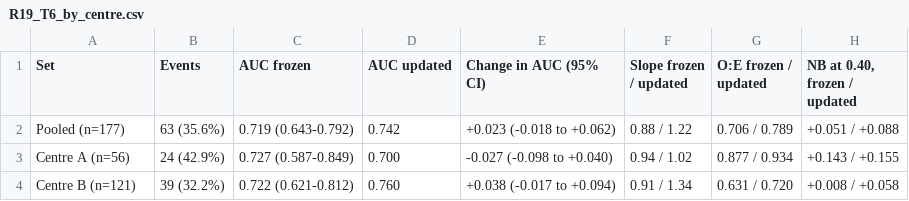
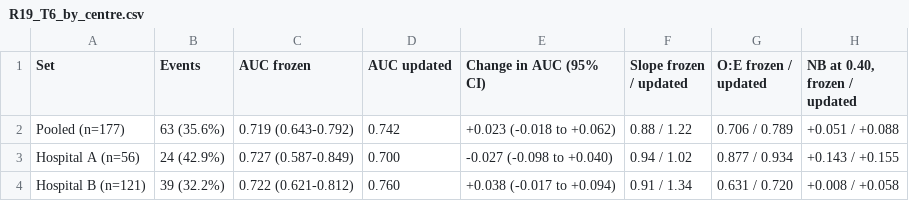
Before and after one commit to bowennhfe/Obstructive-CAD-model-maintenance, a CSV file: Derived_tables/R19_T6_by_centre.csv, drawn as a sheet.

Commit message:
Align the by-hospital table with the manuscript's hospital labels
R19_T6_by_centre.csv still carried the older row labels Centre A / Centre B
while the manuscript and Table S3 name the same two hospitals Hospital A and
Hospital B. Values are unchanged.

```diff
--- a/Derived_tables/R19_T6_by_centre.csv
+++ b/Derived_tables/R19_T6_by_centre.csv
@@ -2,3 +2,3 @@
 Pooled (n=177),63 (35.6%),0.719 (0.643-0.792),0.742,+0.023 (-0.018 to +0.062),0.88 / 1.22,0.706 / 0.789,+0.051 / +0.088
-Centre A (n=56),24 (42.9%),0.727 (0.587-0.849),0.700,-0.027 (-0.098 to +0.040),0.94 / 1.02,0.877 / 0.934,+0.143 / +0.155
-Centre B (n=121),39 (32.2%),0.722 (0.621-0.812),0.760,+0.038 (-0.017 to +0.094),0.91 / 1.34,0.631 / 0.720,+0.008 / +0.058
+Hospital A (n=56),24 (42.9%),0.727 (0.587-0.849),0.700,-0.027 (-0.098 to +0.040),0.94 / 1.02,0.877 / 0.934,+0.143 / +0.155
+Hospital B (n=121),39 (32.2%),0.722 (0.621-0.812),0.760,+0.038 (-0.017 to +0.094),0.91 / 1.34,0.631 / 0.720,+0.008 / +0.058
```
